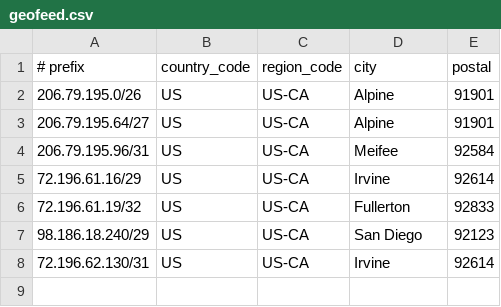
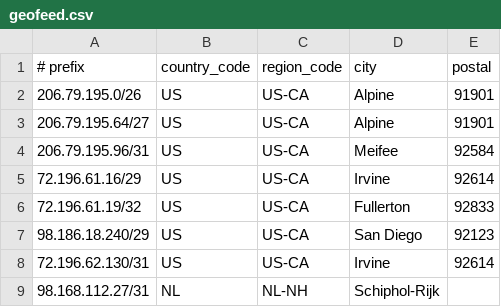
Before and after one commit to cp-rapidscale/GeoIP, a CSV file: geofeed.csv, drawn as a sheet.

Commit message:
Update geofeed.csv

```diff
--- a/geofeed.csv
+++ b/geofeed.csv
@@ -8 +8,2 @@
 72.196.62.130/31,US,US-CA,Irvine,92614
+98.168.112.27/31,NL,NL-NH,Schiphol-Rijk,
```
